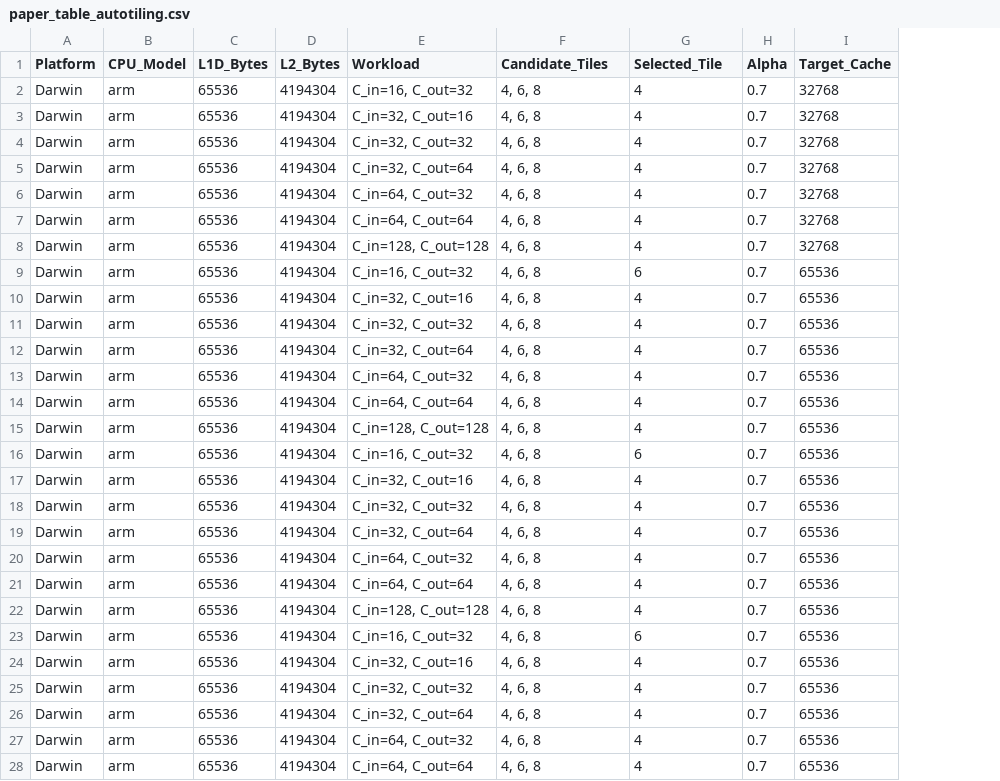
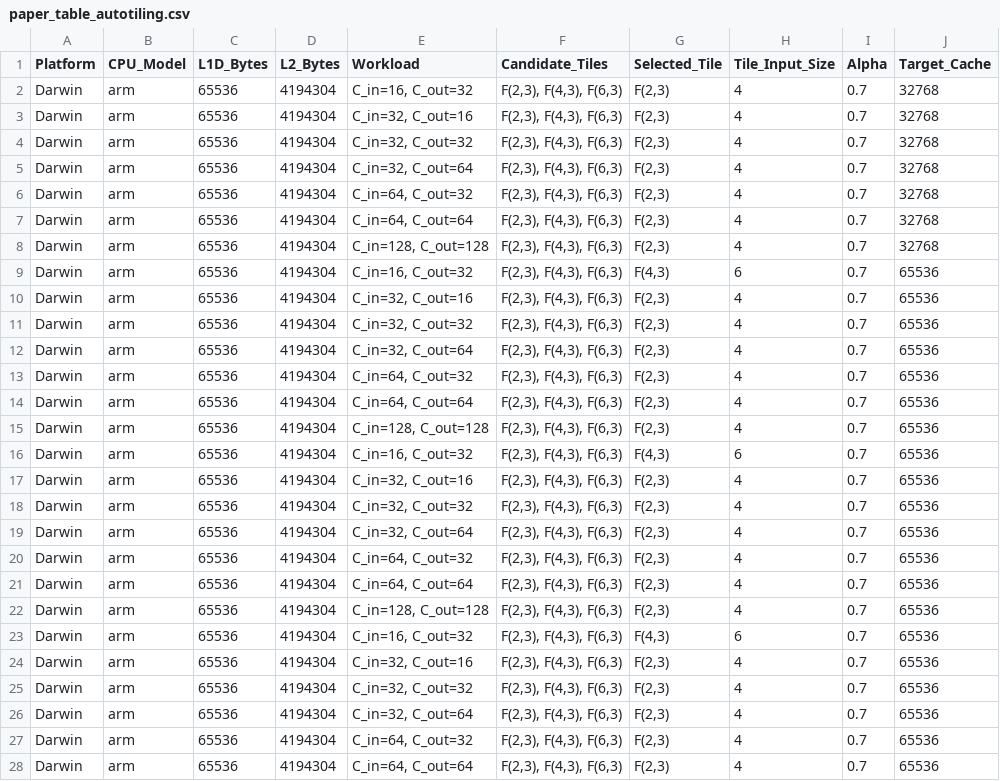
Before and after one commit to MRvandals4vage/Cache-Aware-Wino-Implementation, a CSV file: artifacts/processed/paper_table_autotiling.csv, drawn as a sheet; only a part is shown; addresses are those after the commit; the diff covers the shown part only; the diff names each change by its address in the sheet, - before the commit and + after, or states it on an @@ line.

Commit message:
artifact commit

```diff
--- a/artifacts/processed/paper_table_autotiling.csv
+++ b/artifacts/processed/paper_table_autotiling.csv
+column G (Selected_Tile), rows 2-28: F(2,3) | F(2,3) | F(2,3) | F(2,3) | F(2,3) | F(2,3) | F(2,3) | F(4,3) | F(2,3) | F(2,3) | F(2,3) | F(2,3) | F(2,3) | F(2,3) | F(4,3) | F(2,3) | F(2,3) | F(2,3) | F(2,3) | F(2,3) | F(2,3) | F(4,3) | F(2,3) | F(2,3) | F(2,3) | F(2,3) | F(2,3)
-H1: Selected_Tile
+H1: Tile_Input_Size
-F2:F28 (Candidate_Tiles): 4, 6, 8
+F2:F28 (Candidate_Tiles): F(2,3), F(4,3), F(6,3)
```
Also changed, not shown: 1 edited cell elsewhere in this file, artifacts/processed/paper_table_microbench.csv, 13 other files.
